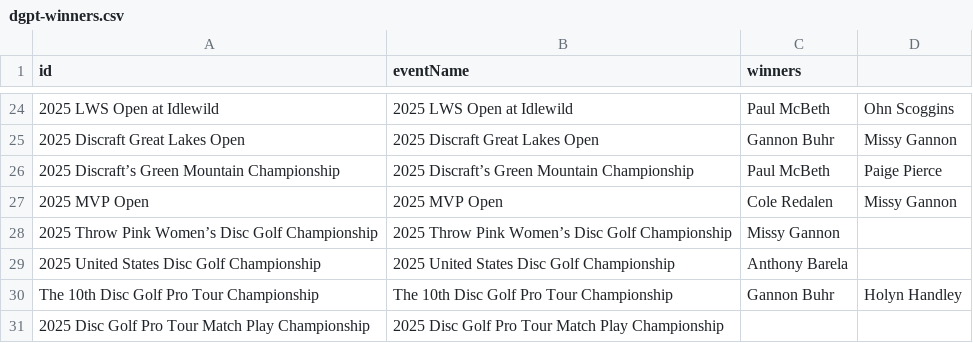
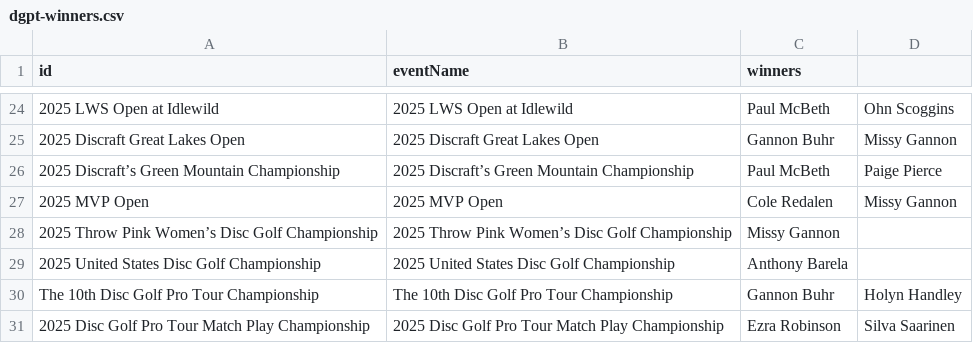
Before and after one commit to lanekatris/monorepo, a CSV file: software/blog/public/dgpt-winners.csv, drawn as a sheet; only a part is shown, gaps mark what is left out; the diff names each change by its address in the sheet, - before the commit and + after, or states it on an @@ line.

```diff
--- a/software/blog/public/dgpt-winners.csv
+++ b/software/blog/public/dgpt-winners.csv
-C31 (winners): (empty)
+C31 (winners): Ezra Robinson
-D31: (empty)
+D31: Silva Saarinen
```
Also changed, not shown: 11 other files.
